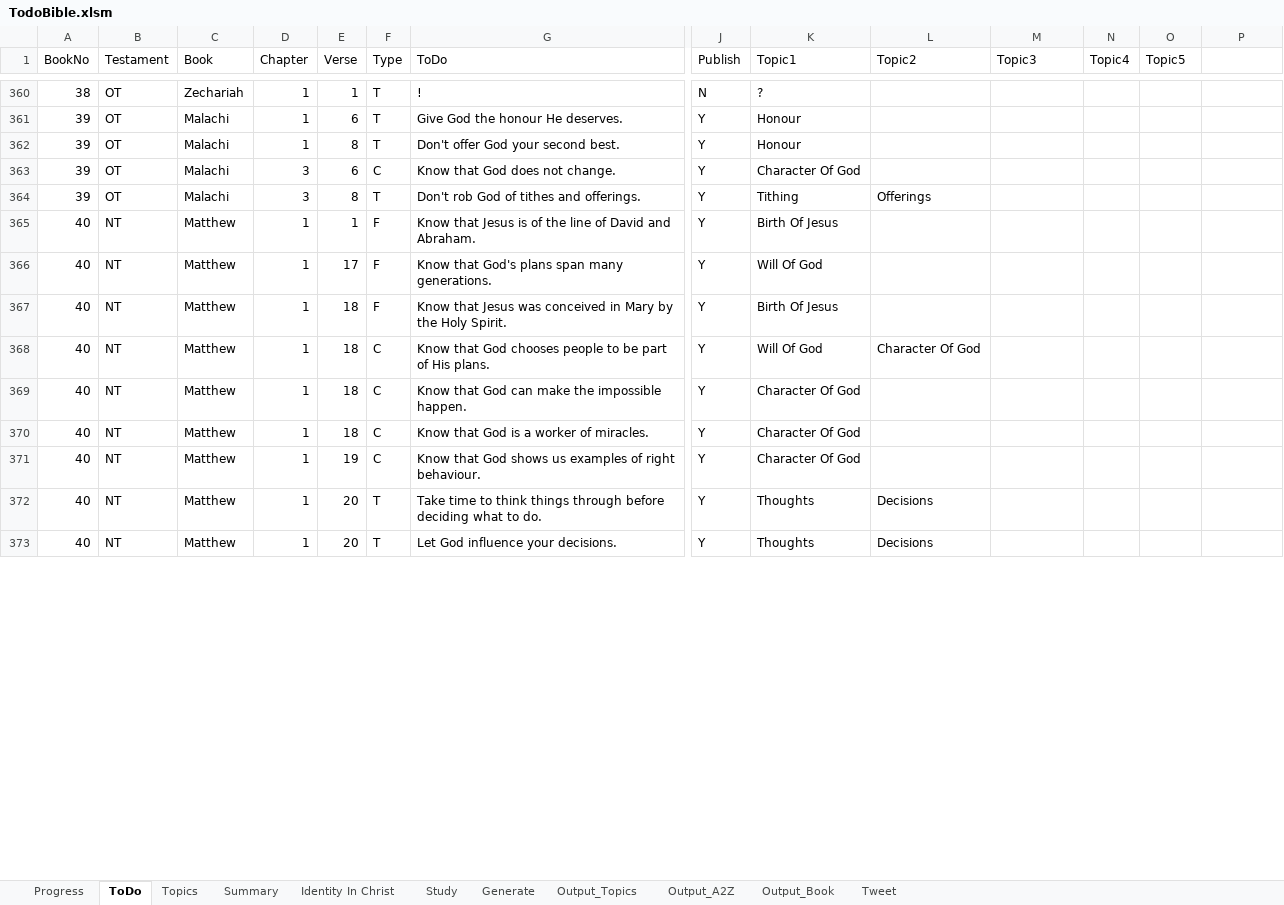
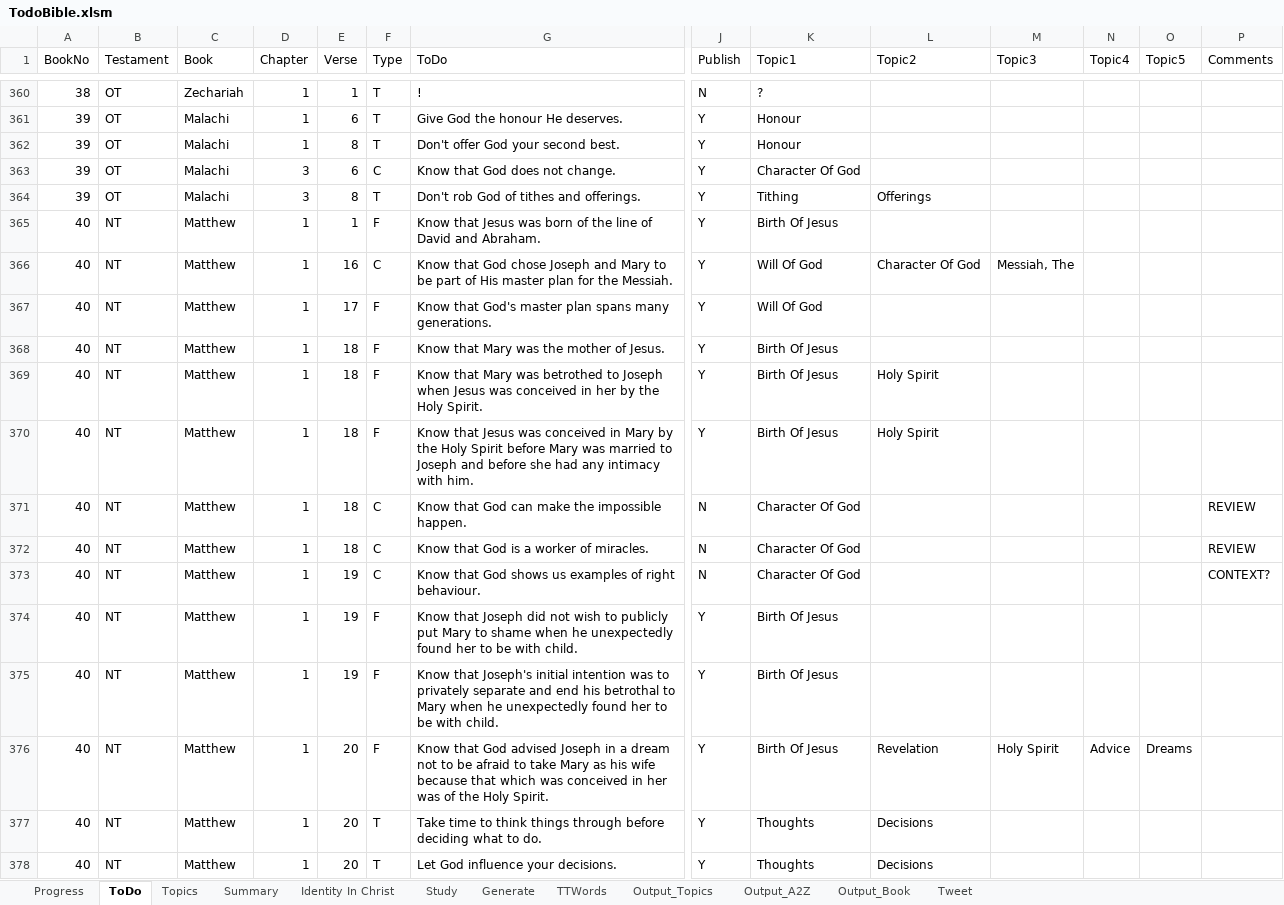
Before and after one commit to simptim1967/todobible, an Excel workbook: TodoBible.xlsm, sheet ToDo, drawn as a sheet; only a part is shown, gaps mark what is left out; values as stored, in another font and other column widths than the file's, no cell formats; addresses are those after the commit; rows hold the shown columns only; the diff covers the shown part only; the diff names each change by its address in the sheet, - before the commit and + after, or states it on an @@ line.

Commit message:
Add further tooltip words and better SEO keywords for Matthew

```diff
--- a/TodoBible.xlsm (sheet ToDo)
+++ b/TodoBible.xlsm (sheet ToDo)
+sheet tab: TTWords
-P1: (empty)
+P1: Comments
-G365 (ToDo): …that Jesus is of the…
+G365 (ToDo): …that Jesus was born of the…
+row 366: 40 | NT | Matthew | 1 | 16 | C | Know that God chose Joseph and Mary to be part of His master plan for the Messiah. | Y | Will Of God | Character Of God | Messiah, The
-G367 (ToDo): …that God's plans span many generations.
+G367 (ToDo): …that God's master plan spans many generations.
-G368 (ToDo): Know that Jesus was conceived in Mary by the Holy Spirit.
+G368 (ToDo): Know that Mary was the mother of Jesus.
-F369 (Type): C
+F369 (Type): F
-G369 (ToDo): Know that God chooses people to be part of His plans.
+G369 (ToDo): Know that Mary was betrothed to Joseph when Jesus was conceived in her by the Holy Spirit.
-K369 (Topic1): Will Of God
+K369 (Topic1): Birth Of Jesus
-L369 (Topic2): Character Of God
+L369 (Topic2): Holy Spirit
+row 370: 40 | NT | Matthew | 1 | 18 | F | Know that Jesus was conceived in Mary by the Holy Spirit before Mary was married to Joseph and before she had any intimacy with him. | Y | Birth Of Jesus | Holy Spirit
-J371:J373 (Publish): Y
+J371:J373 (Publish): N
-P371:P372 (Comments): (empty)
+P371:P372 (Comments): REVIEW
-P373 (Comments): (empty)
+P373 (Comments): CONTEXT?
+row 374: 40 | NT | Matthew | 1 | 19 | F | Know that Joseph did not wish to publicly put Mary to shame when he unexpectedly found her to be with child. | Y | Birth Of Jesus
+row 375: 40 | NT | Matthew | 1 | 19 | F | Know that Joseph's initial intention was to privately separate and end his betrothal to Mary when he unexpectedly found her to be with child. | Y | Birth Of Jesus
+row 376: 40 | NT | Matthew | 1 | 20 | F | Know that God advised Joseph in a dream not to be afraid to take Mary as his wife because that which was conceived in her was of the Holy Spirit. | Y | Birth Of Jesus | Revelation | Holy Spirit | Advice | Dreams
```
Also changed, not shown: 5 added rows, 3 moved rows and 43 edited cells elsewhere in this sheet, sheet Output_Topics, sheet Output_A2Z, sheet Output_Book, sheet Topics, sheet Generate, cell formats, charts or pictures, 24 other files.
